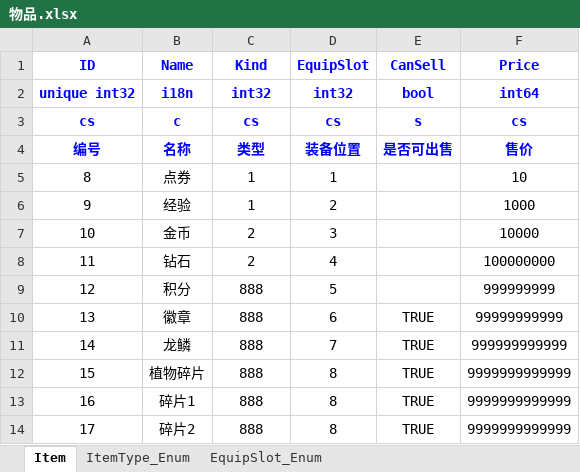
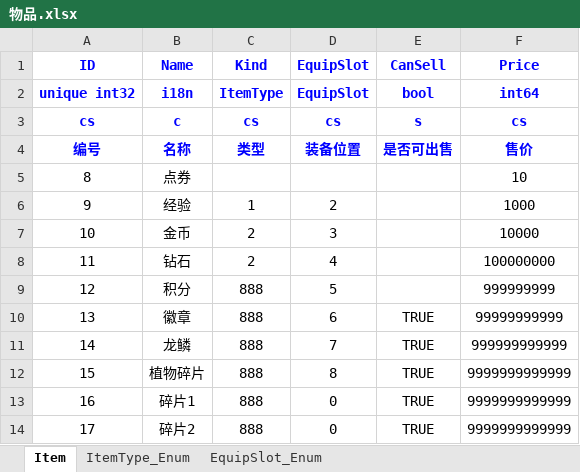
Before and after one commit to gamecat6688/excel2pb, an Excel workbook: assets/xls/物品.xlsx, sheet Item, drawn as a sheet; values as stored, in another font and other column widths than the file's, no borders; the diff names each change by its address in the sheet, - before the commit and + after, or states it on an @@ line.

```diff
--- a/assets/xls/物品.xlsx (sheet Item)
+++ b/assets/xls/物品.xlsx (sheet Item)
-C2 (Kind): int32
+C2 (Kind): ItemType
-D2 (EquipSlot): int32
+D2 (EquipSlot): EquipSlot
-C5 (Kind): 1
+C5 (Kind): (empty)
-D5 (EquipSlot): 1
+D5 (EquipSlot): (empty)
-D13:D14 (EquipSlot): 8
+D13:D14 (EquipSlot): 0
```
Also changed, not shown: 2 other files.
